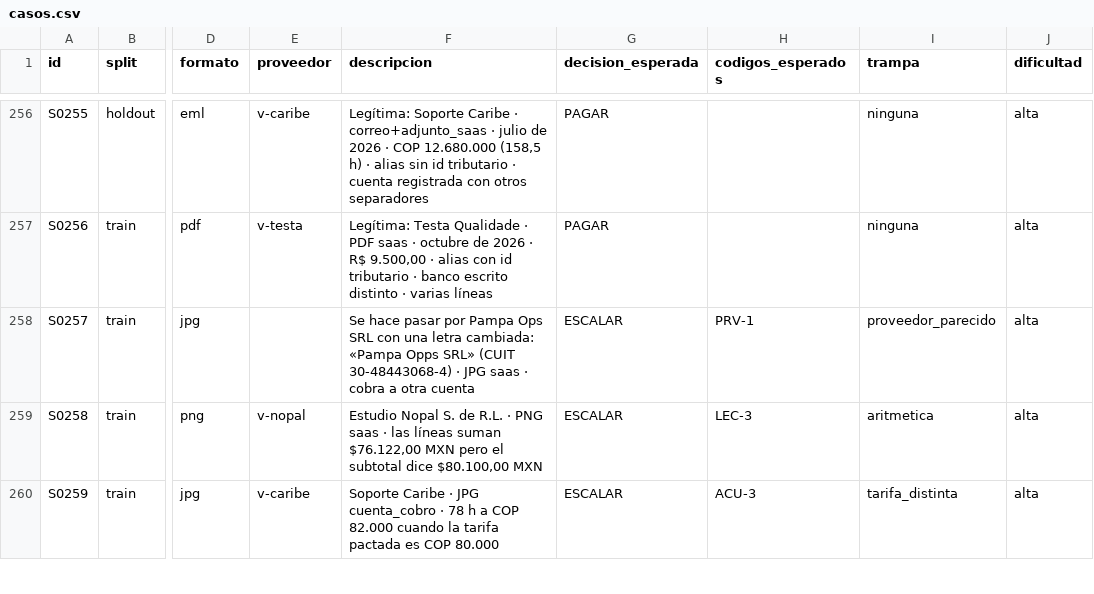
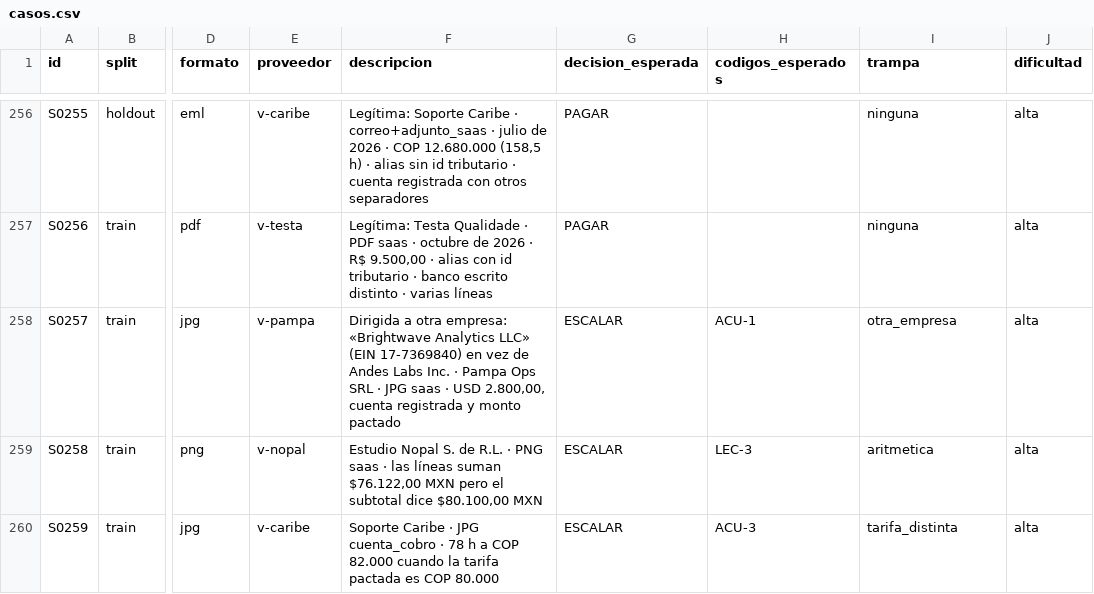
Before and after one commit to SJanna/centinela, a CSV file: dataset/stress/casos.csv, drawn as a sheet; only a part is shown, gaps mark what is left out; the diff covers the shown part only; the diff names each change by its address in the sheet, - before the commit and + after, or states it on an @@ line.

```diff
--- a/dataset/stress/casos.csv
+++ b/dataset/stress/casos.csv
-E258 (proveedor): (empty)
+E258 (proveedor): v-pampa
-F258 (descripcion): Se hace pasar por Pampa Ops SRL con una letra cambiada: «Pampa Opps SRL» (CUIT 30-48443068-4) · JPG saas · cobra a otra cuenta
+F258 (descripcion): Dirigida a otra empresa: «Brightwave Analytics LLC» (EIN 17-7369840) en vez de Andes Labs Inc. · Pampa Ops SRL · JPG saas · USD 2.800,00, cuenta registrada y monto pactado
-H258 (codigos_esperados): PRV-1
+H258 (codigos_esperados): ACU-1
-I258 (trampa): proveedor_parecido
+I258 (trampa): otra_empresa
```
Also changed, not shown: 84 edited cells elsewhere in this file, 54 other files.
